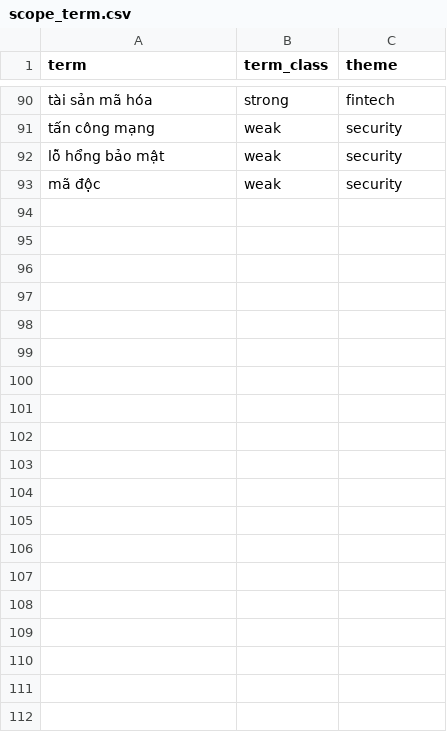
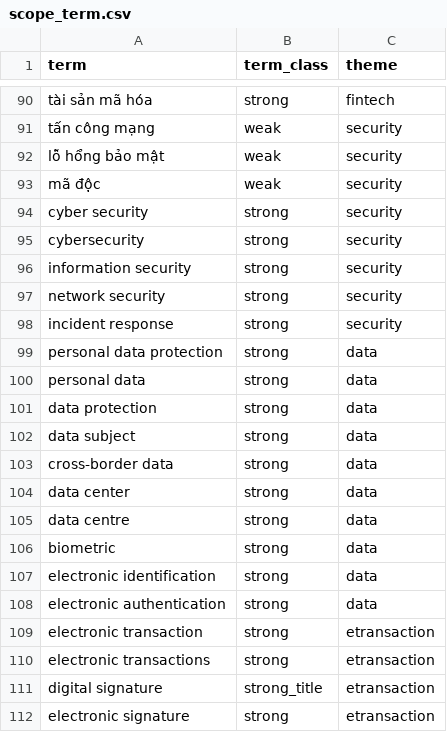
Before and after one commit to dannyota/banhmi, a CSV file: deploy/seed/scope_term.csv, drawn as a sheet; only a part is shown, gaps mark what is left out; the diff covers the shown part only; the diff names each change by its address in the sheet, - before the commit and + after, or states it on an @@ line.

```diff
--- a/deploy/seed/scope_term.csv
+++ b/deploy/seed/scope_term.csv
+row 94: cyber security | strong | security
+row 95: cybersecurity | strong | security
+row 96: information security | strong | security
+row 97: network security | strong | security
+row 98: incident response | strong | security
+row 99: personal data protection | strong | data
+row 100: personal data | strong | data
+row 101: data protection | strong | data
+row 102: data subject | strong | data
+row 103: cross-border data | strong | data
+row 104: data center | strong | data
+row 105: data centre | strong | data
+row 106: biometric | strong | data
+row 107: electronic identification | strong | data
+row 108: electronic authentication | strong | data
+row 109: electronic transaction | strong | etransaction
+row 110: electronic transactions | strong | etransaction
+row 111: digital signature | strong_title | etransaction
+row 112: electronic signature | strong | etransaction
```
Also changed, not shown: 34 added rows elsewhere in this file, 19 other files.
